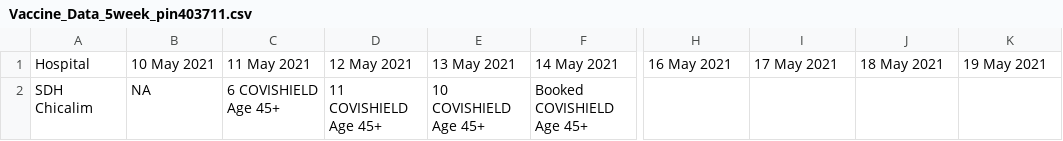
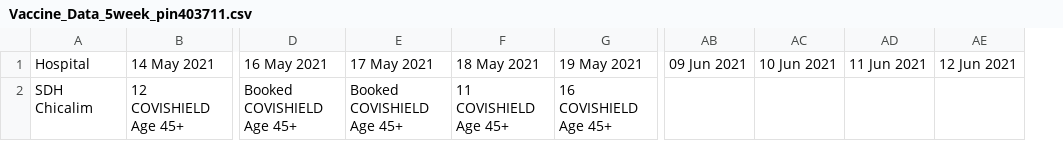
Before and after one commit to karthikramx/vaccine-availability-india, a CSV file: Vaccine_Data_5week_pin403711.csv, drawn as a sheet; only a part is shown, gaps mark what is left out; removed rows and columns are numbered as before the commit, all else as after; the diff covers the shown part only; the diff names each change by its address in the sheet, - before the commit and + after, or states it on an @@ line.

```diff
--- a/Vaccine_Data_5week_pin403711.csv
+++ b/Vaccine_Data_5week_pin403711.csv
-column B, rows 1-2: 10 May 2021 | NA
-column C, rows 1-2: 11 May 2021 | 6 COVISHIELD Age 45+
-column D, rows 1-2: 12 May 2021 | 11 COVISHIELD Age 45+
-column E, rows 1-2: 13 May 2021 | 10 COVISHIELD Age 45+
+column AB, row 1: 09 Jun 2021
+column AC, row 1: 10 Jun 2021
+column AD, row 1: 11 Jun 2021
+column AE, row 1: 12 Jun 2021
-B2: Booked COVISHIELD Age 45+
+B2: 12 COVISHIELD Age 45+
-D2: (empty)
+D2: Booked COVISHIELD Age 45+
-E2: (empty)
+E2: Booked COVISHIELD Age 45+
-F2: (empty)
+F2: 11 COVISHIELD Age 45+
-G2: (empty)
+G2: 16 COVISHIELD Age 45+
```
Also changed, not shown: 12 edited cells elsewhere in this file, Vaccine_Data_5week_pin122001.csv, 1 other file.
